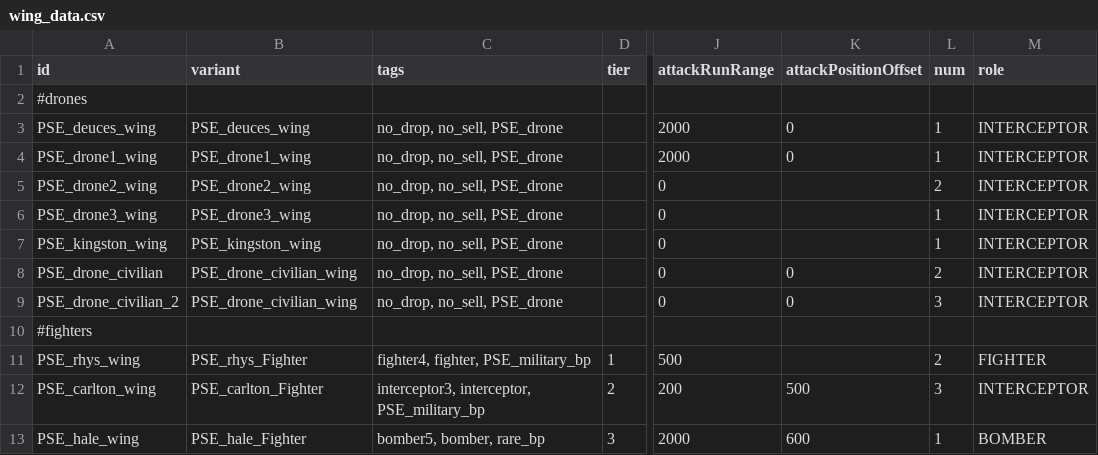
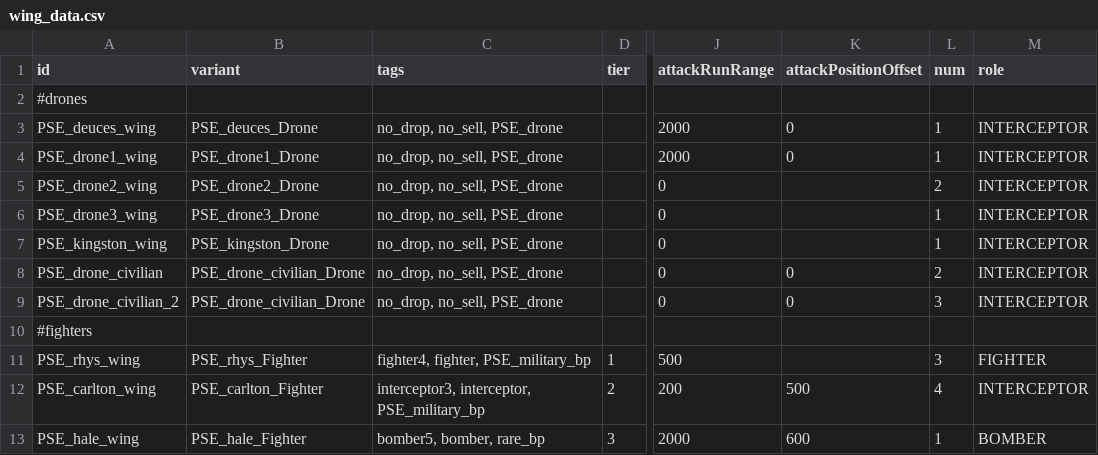
Before and after one commit to automatopaste/pearson_exotronics, a CSV file: data/hulls/wing_data.csv, drawn as a sheet; only a part is shown, gaps mark what is left out; the diff names each change by its address in the sheet, - before the commit and + after, or states it on an @@ line.

```diff
--- a/data/hulls/wing_data.csv
+++ b/data/hulls/wing_data.csv
-B3 (variant): PSE_deuces_wing
+B3 (variant): PSE_deuces_Drone
-B4 (variant): PSE_drone1_wing
+B4 (variant): PSE_drone1_Drone
-B5 (variant): PSE_drone2_wing
+B5 (variant): PSE_drone2_Drone
-B6 (variant): PSE_drone3_wing
+B6 (variant): PSE_drone3_Drone
-B7 (variant): PSE_kingston_wing
+B7 (variant): PSE_kingston_Drone
-B8:B9 (variant): PSE_drone_civilian_wing
+B8:B9 (variant): PSE_drone_civilian_Drone
-L11 (num): 2
+L11 (num): 3
-L12 (num): 3
+L12 (num): 4
```
Also changed, not shown: data/campaign/rules.csv, data/hulls/ship_data.csv, 17 other files.
